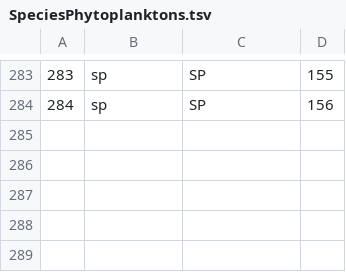
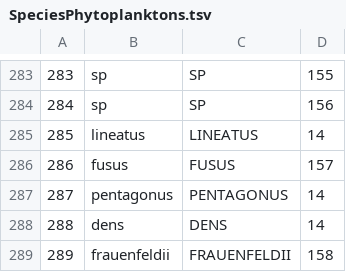
Before and after one commit to grpiccoli/BiblioMit, a TSV file: BiblioMit/Data/Environmental/SpeciesPhytoplanktons.tsv, drawn as a sheet; only a part is shown, gaps mark what is left out; the diff names each change by its address in the sheet, - before the commit and + after, or states it on an @@ line.

```diff
--- a/BiblioMit/Data/Environmental/SpeciesPhytoplanktons.tsv
+++ b/BiblioMit/Data/Environmental/SpeciesPhytoplanktons.tsv
+row 285: 285 | lineatus | LINEATUS | 14
+row 286: 286 | fusus | FUSUS | 157
+row 287: 287 | pentagonus | PENTAGONUS | 14
+row 288: 288 | dens | DENS | 14
+row 289: 289 | frauenfeldii | FRAUENFELDII | 158
```
Also changed, not shown: BiblioMit/Data/Environmental/GenusPhytoplanktons.tsv, BiblioMit/Data/Environmental/Stations.tsv, 4 other files.
